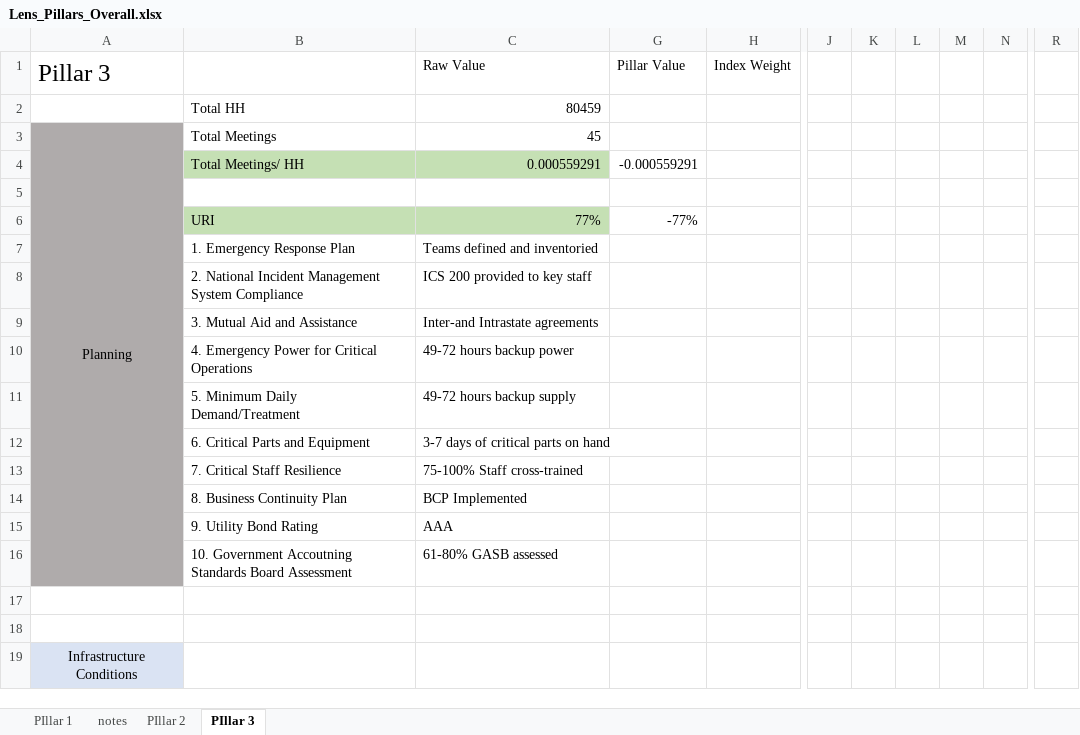
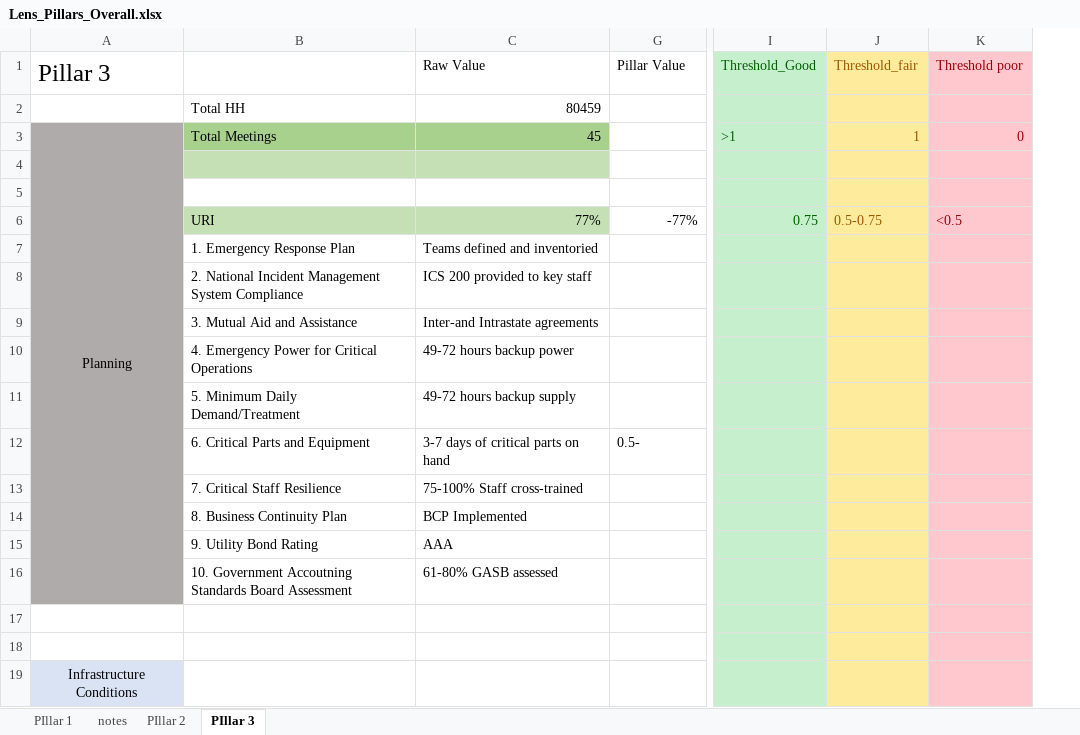
Before and after one commit to ksonda/water-equity-lens, an Excel workbook: out/Lens_Pillars_Overall.xlsx, sheet PIllar 3, drawn as a sheet; only a part is shown, gaps mark what is left out; values as stored, in another font and other column widths than the file's, no borders; removed rows and columns are numbered as before the commit, all else as after; rows hold the shown columns only; the diff covers the shown part only; the diff names each change by its address in the sheet, - before the commit and + after, or states it on an @@ line.

```diff
--- a/out/Lens_Pillars_Overall.xlsx (sheet PIllar 3)
+++ b/out/Lens_Pillars_Overall.xlsx (sheet PIllar 3)
-column H, row 1: Index Weight
-column J, empty
-column K, empty
-column L, empty
-column M, empty
-column N, empty
-column R, empty
+column I, rows 1-6: Threshold_Good |  | >1 |  |  | 0.75
+column J, rows 1-6: Threshold_fair |  | 1 |  |  | 0.5-0.75
+column K, rows 1-6: Threshold poor |  | 0 |  |  | <0.5
-B3:C3 fill: none
+B3:C3 fill: #A9D18E
-row 4:  | Total Meetings/ HH | 0.000559291 | -0.000559291
+row 4: (empty)
-G12: (empty)
+G12: 0.5-
```
Also changed, not shown: 5 added rows, 5 removed rows, 3 removed columns, 3 edited cells and cell formats elsewhere in this sheet, sheet PIllar 1, sheet PIllar 2, 14 other files.
